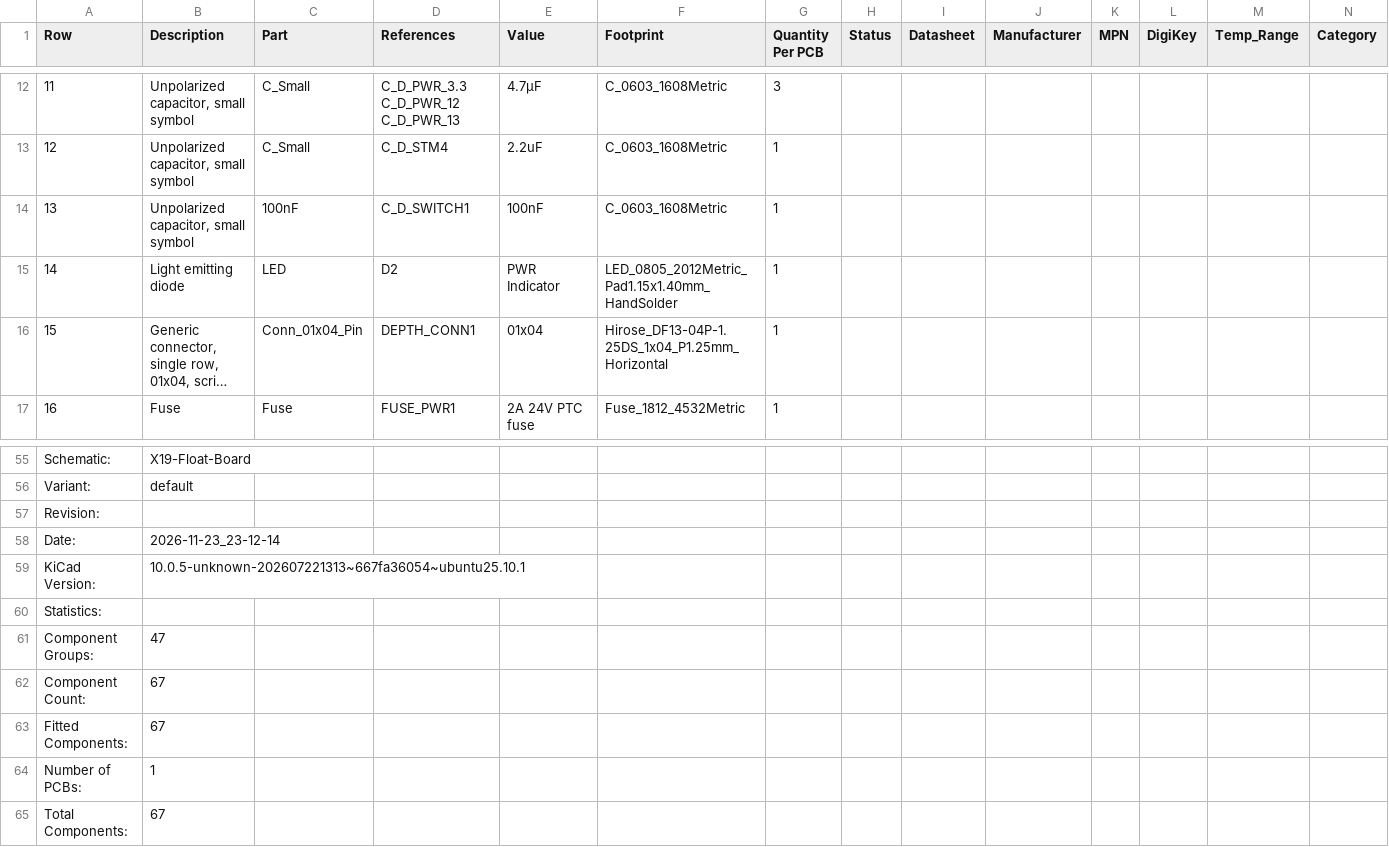
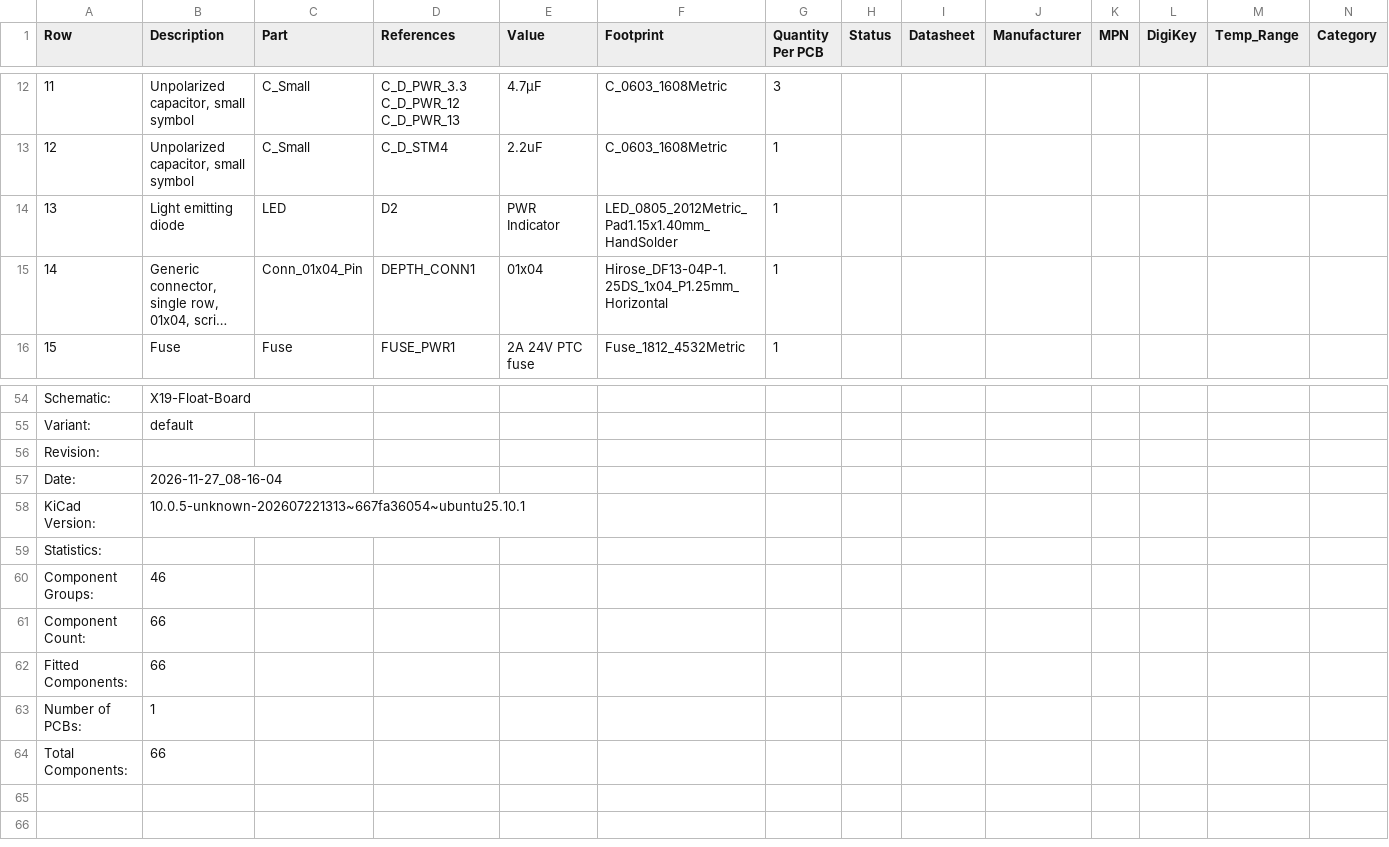
Before and after one commit to purduerov/X19-Float-Board, a CSV file: X19-Float-Board-BOM.csv, drawn as a sheet; only a part is shown, gaps mark what is left out; long unchanged cells end in …; removed rows and columns are numbered as before the commit, all else as after; rows hold the shown columns only; the diff names each change by its address in the sheet, - before the commit and + after, or states it on an @@ line.

```diff
--- a/X19-Float-Board-BOM.csv
+++ b/X19-Float-Board-BOM.csv
-row 14: 13 | Unpolarized capacitor, small symbol | 100nF | C_D_SWITCH1 | 100nF | C_0603_1608Metric | 1
@@ column A (Row) renumbered between rows 14 and 47 @@
-B57 (Description): 2026-11-23_23-12-14
+B57 (Description): 2026-11-27_08-16-04
-B60 (Description): 47
+B60 (Description): 46
-B61:B62 (Description): 67
+B61:B62 (Description): 66
-B64 (Description): 67
+B64 (Description): 66
```
Also changed, not shown: 4 other files.
